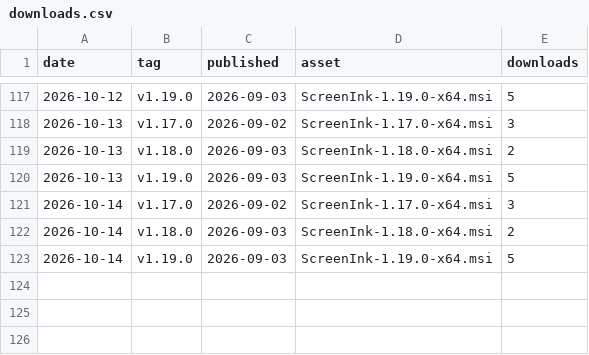
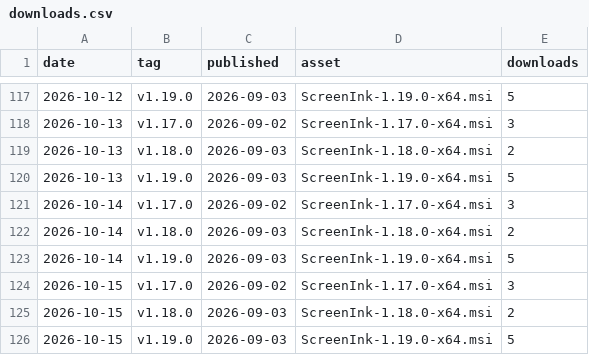
Before and after one commit to alexusa75/ScreenInk-releases, a CSV file: stats/downloads.csv, drawn as a sheet; only a part is shown, gaps mark what is left out; the diff names each change by its address in the sheet, - before the commit and + after, or states it on an @@ line.

```diff
--- a/stats/downloads.csv
+++ b/stats/downloads.csv
+row 124: 2026-10-15 | v1.17.0 | 2026-09-02 | ScreenInk-1.17.0-x64.msi | 3
+row 125: 2026-10-15 | v1.18.0 | 2026-09-03 | ScreenInk-1.18.0-x64.msi | 2
+row 126: 2026-10-15 | v1.19.0 | 2026-09-03 | ScreenInk-1.19.0-x64.msi | 5
```
Also changed, not shown: 1 other file.
